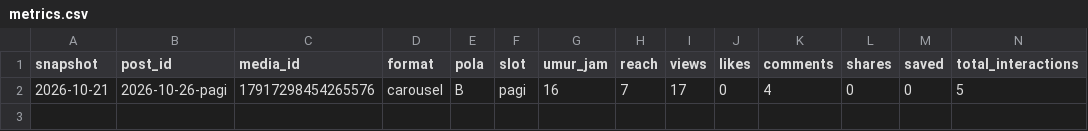
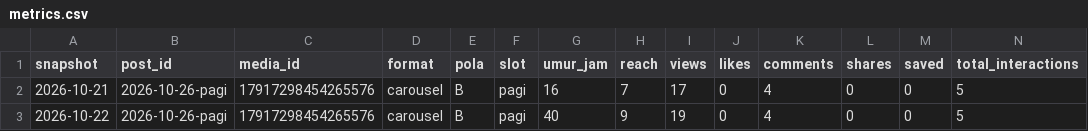
Before and after one commit to Nara-edu26/nara-autopilot, a CSV file: data/metrics.csv, drawn as a sheet; only a part is shown; rows hold the shown columns only; the diff names each change by its address in the sheet, - before the commit and + after, or states it on an @@ line.

```diff
--- a/data/metrics.csv
+++ b/data/metrics.csv
+row 3: 2026-10-22 | 2026-10-26-pagi | 17917298454265576 | carousel | B | pagi | 40 | 9 | 19 | 0 | 4 | 0 | 0 | 5
```
Also changed, not shown: data/ringkasan_post.csv, 2 other files.
